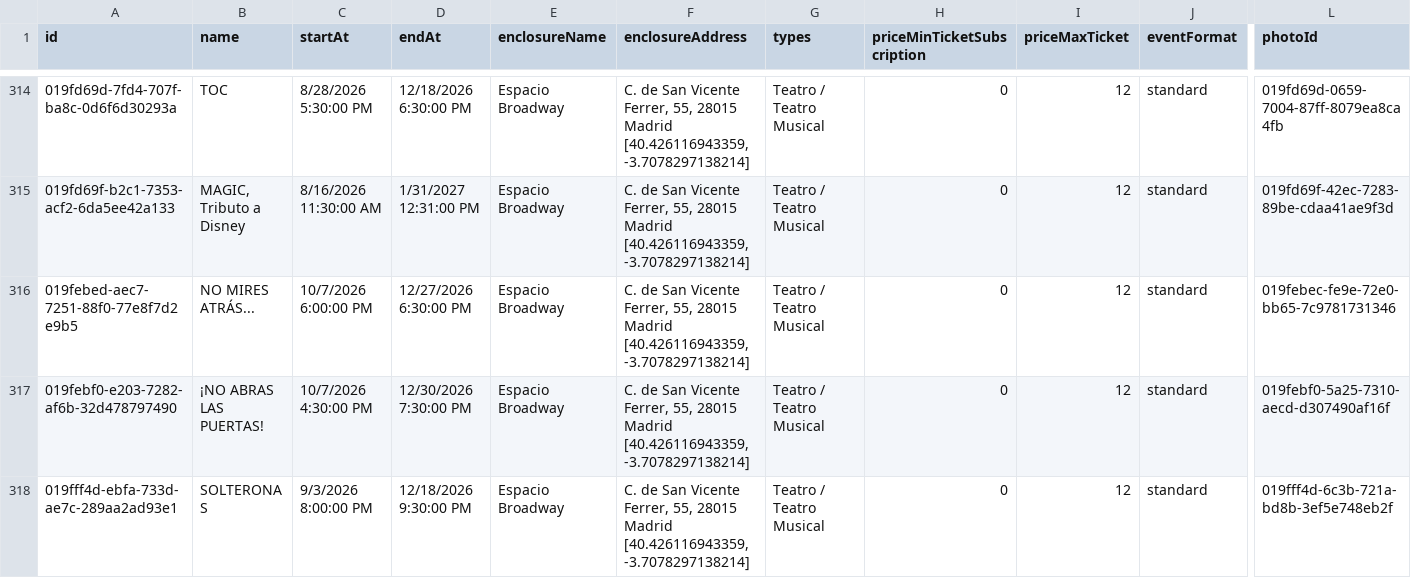
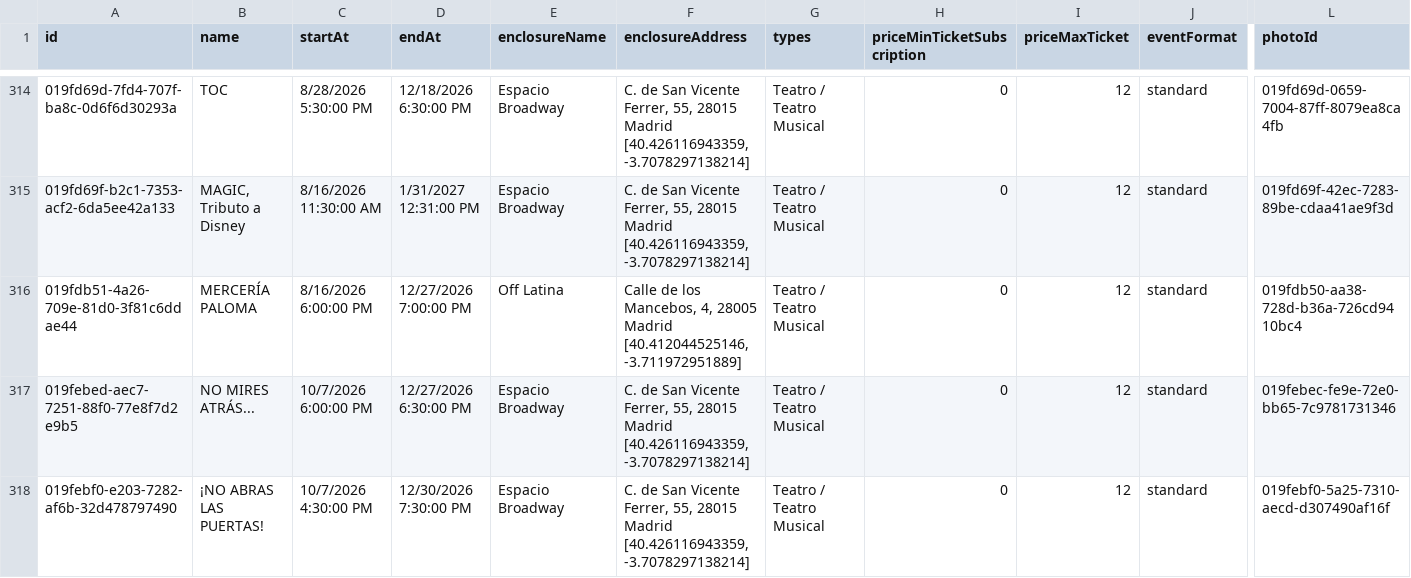
Before and after one commit to valonsot/ScheduleScript, a CSV file: nombres_eventos.csv, drawn as a sheet; only a part is shown, gaps mark what is left out; the shorter side is filled out with more unchanged rows; rows hold the shown columns only; the diff names each change by its address in the sheet, - before the commit and + after, or states it on an @@ line.

```diff
--- a/nombres_eventos.csv
+++ b/nombres_eventos.csv
+row 316: 019fdb51-4a26-709e-81d0-3f81c6ddae44 | MERCERÍA PALOMA | 8/16/2026 6:00:00 PM | 12/27/2026 7:00:00 PM | Off Latina | Calle de los Mancebos, 4, 28005 Madrid [40.412044525146, -3.711972951889] | Teatro / Teatro Musical | 0 | 12 | standard | 019fdb50-aa38-728d-b36a-726cd9410bc4
```
